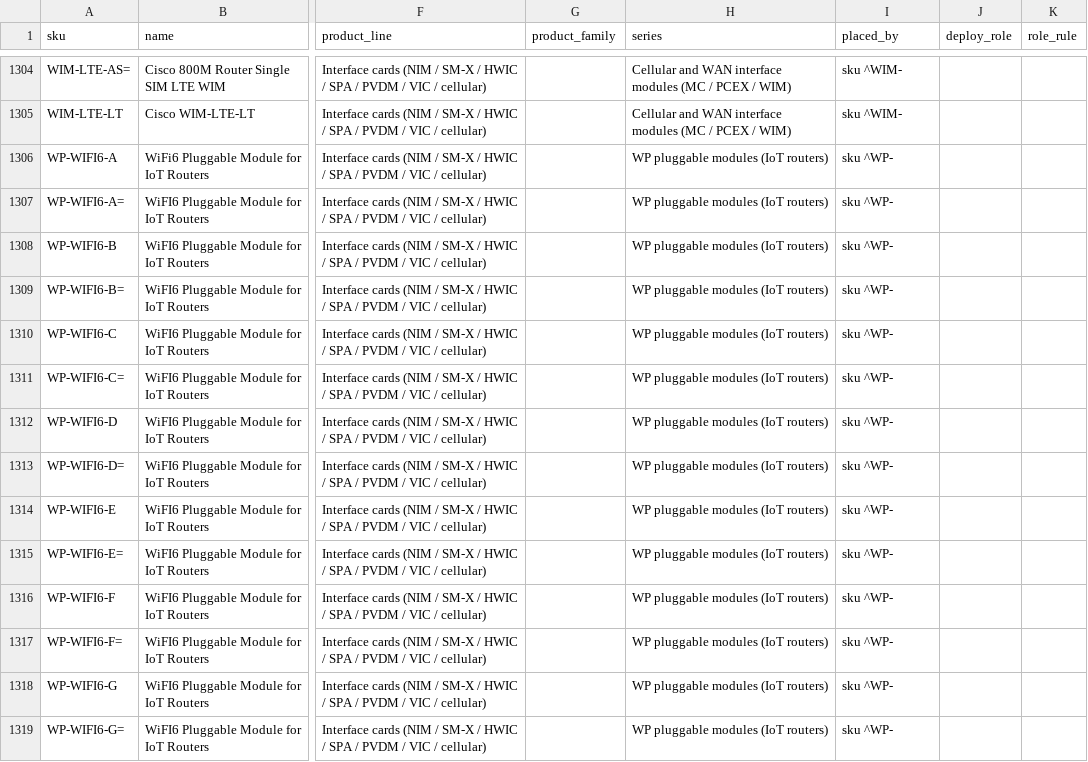
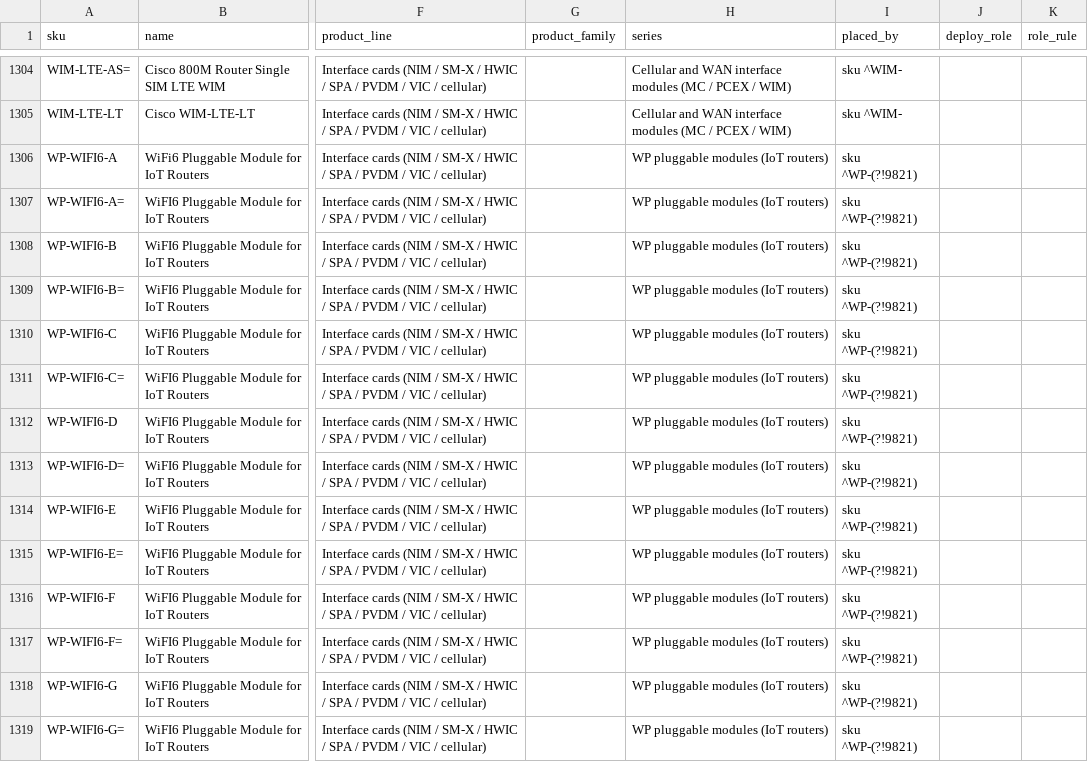
Before and after one commit to martinmarc293-code/netzspec-api, a TSV file: data/layers/cisco-interfaces-modules.rows.tsv, drawn as a sheet; only a part is shown, gaps mark what is left out; the diff covers the shown part only; the diff names each change by its address in the sheet, - before the commit and + after, or states it on an @@ line.

```diff
--- a/data/layers/cisco-interfaces-modules.rows.tsv
+++ b/data/layers/cisco-interfaces-modules.rows.tsv
-I1306:I1319 (placed_by): sku ^WP-
+I1306:I1319 (placed_by): sku ^WP-(?!9821)
```
Also changed, not shown: 22 edited cells elsewhere in this file, data/layers/cisco-collaboration-endpoints.rows.tsv, data/layers/cisco-unified-communications.rows.tsv, 21 other files.
